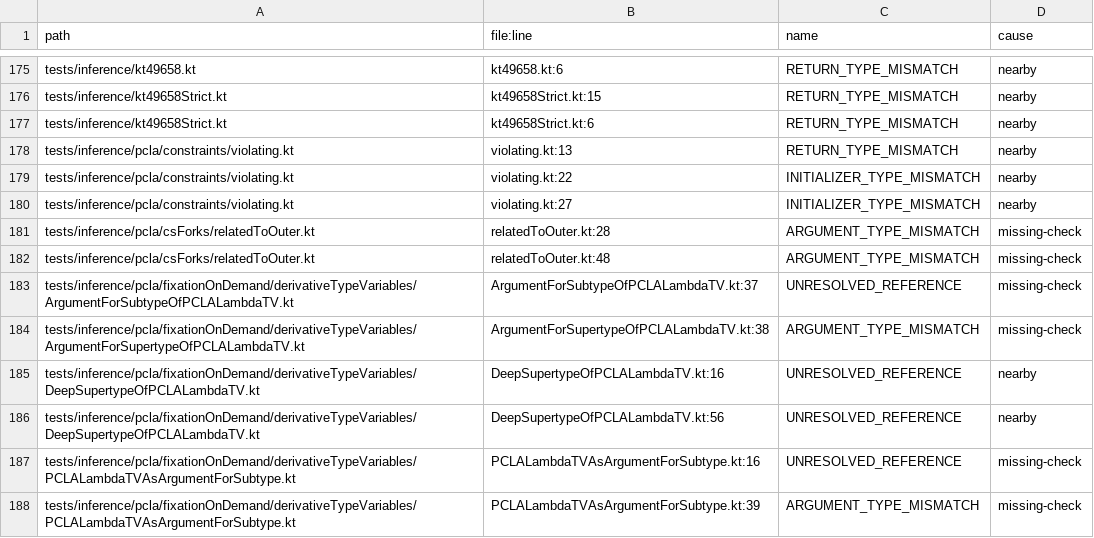
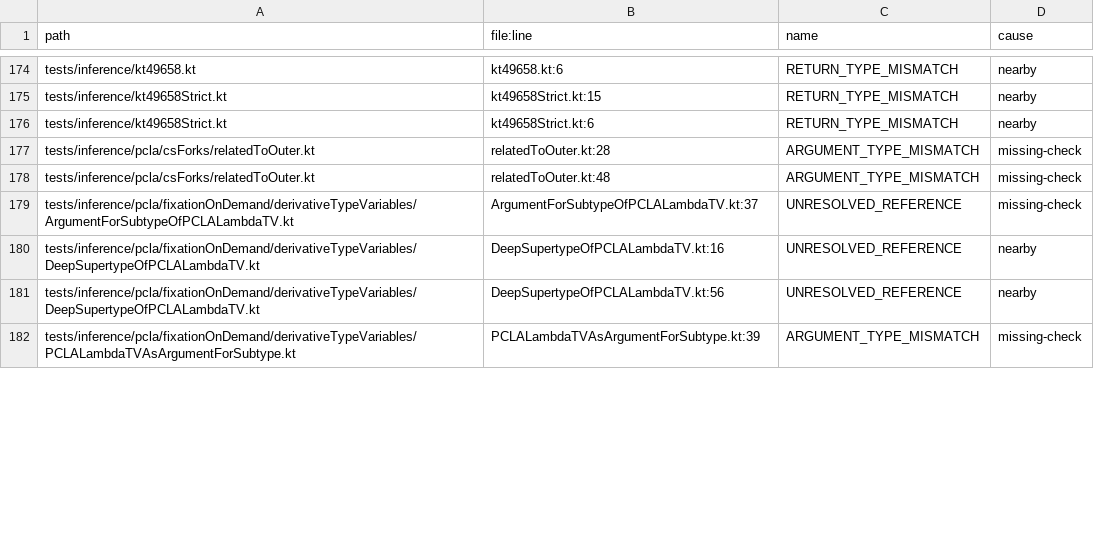
Before and after one commit to barteo/kotlin-compiler-go, a TSV file: bench/results/diagnostics-missed.tsv, drawn as a sheet; only a part is shown, gaps mark what is left out; the diff covers the shown part only; the diff names each change by its address in the sheet, - before the commit and + after, or states it on an @@ line.

```diff
--- a/bench/results/diagnostics-missed.tsv
+++ b/bench/results/diagnostics-missed.tsv
-row 178: tests/inference/pcla/constraints/violating.kt | violating.kt:13 | RETURN_TYPE_MISMATCH | nearby
-row 179: tests/inference/pcla/constraints/violating.kt | violating.kt:22 | INITIALIZER_TYPE_MISMATCH | nearby
-row 180: tests/inference/pcla/constraints/violating.kt | violating.kt:27 | INITIALIZER_TYPE_MISMATCH | nearby
-row 184: tests/inference/pcla/fixationOnDemand/derivativeTypeVariables/ArgumentForSupertypeOfPCLALambdaTV.kt | ArgumentForSupertypeOfPCLALambdaTV.kt:38 | ARGUMENT_TYPE_MISMATCH | missing-check
-row 187: tests/inference/pcla/fixationOnDemand/derivativeTypeVariables/PCLALambdaTVAsArgumentForSubtype.kt | PCLALambdaTVAsArgumentForSubtype.kt:16 | UNRESOLVED_REFERENCE | missing-check
```
Also changed, not shown: 30 removed rows and 6 edited cells elsewhere in this file, bench/results/diagnostics.tsv, 10 other files.
